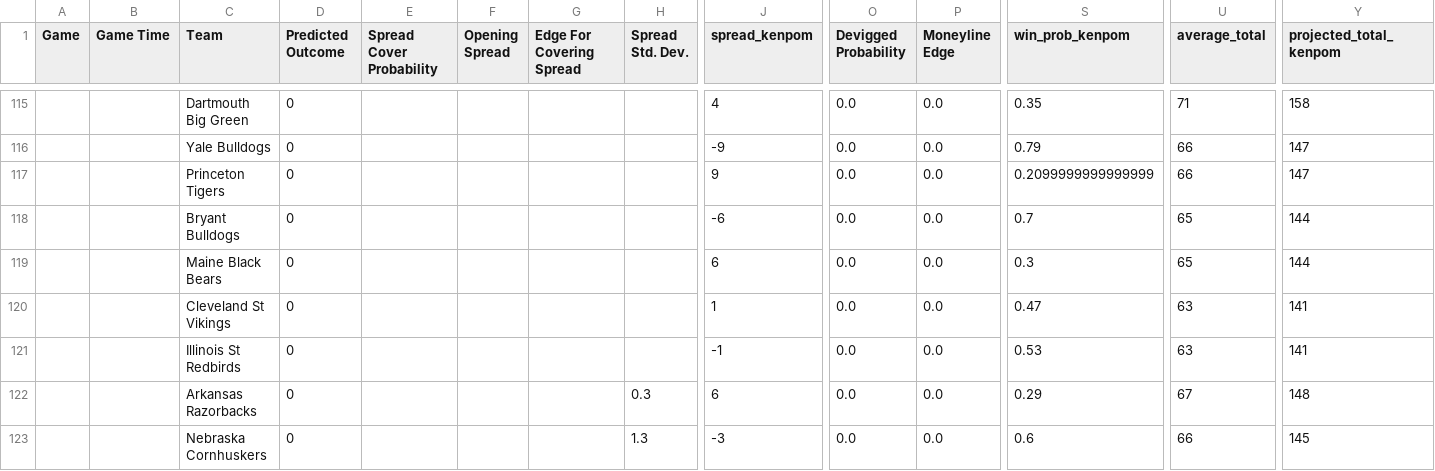
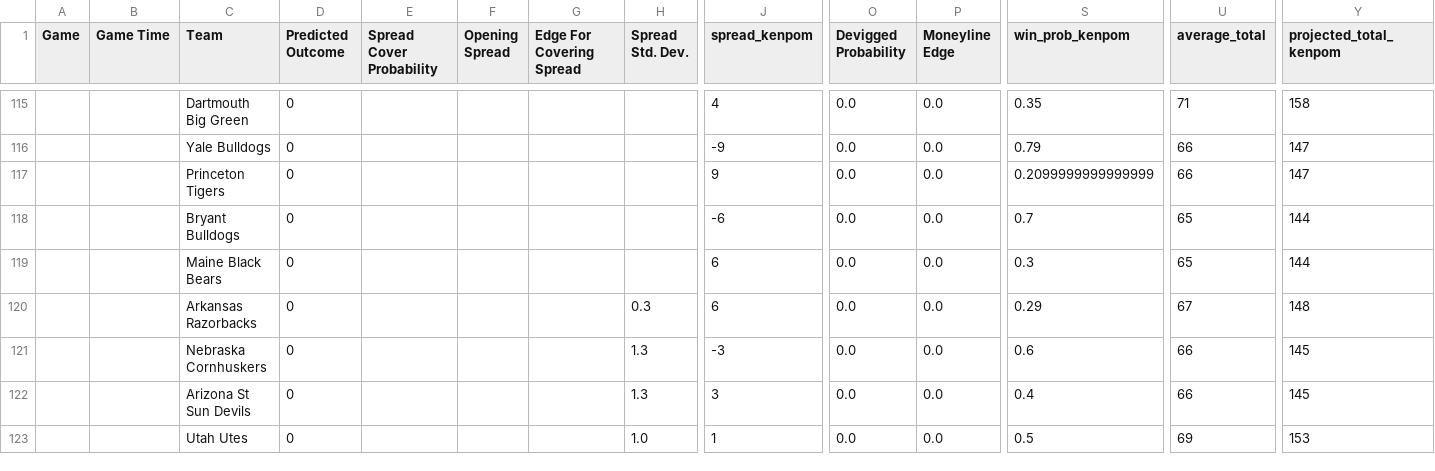
Before and after one commit to shaanchanchani/march_madness, a CSV file: CBB_Output.csv, drawn as a sheet; only a part is shown, gaps mark what is left out; the shorter side is filled out with more unchanged rows; rows hold the shown columns only; the diff names each change by its address in the sheet, - before the commit and + after, or states it on an @@ line.

```diff
--- a/CBB_Output.csv
+++ b/CBB_Output.csv
-row 120:  |  | Cleveland St Vikings | 0 |  |  |  |  | 1 | 0.0 | 0.0 | 0.47 | 63 | 141
-row 121:  |  | Illinois St Redbirds | 0 |  |  |  |  | -1 | 0.0 | 0.0 | 0.53 | 63 | 141
```
